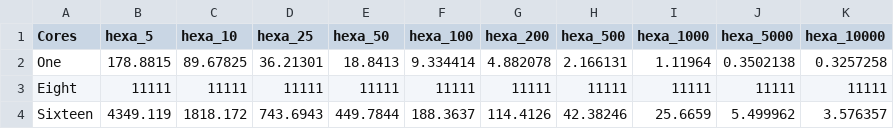
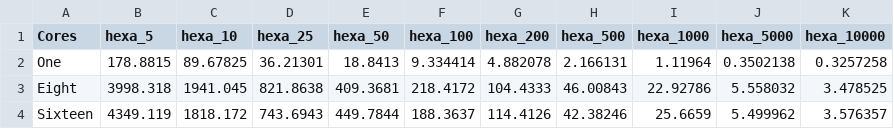
Before and after one commit to Ohm-Np/masters-thesis, a CSV file: data/results/rasters/tz_001.csv, drawn as a sheet.

```diff
--- a/data/results/rasters/tz_001.csv
+++ b/data/results/rasters/tz_001.csv
@@ -2,3 +2,3 @@
 "One",178.8815,89.67825,36.21301,18.8413,9.334414,4.882078,2.166131,1.11964,0.3502138,0.3257258
-"Eight",11111,11111,11111,11111,11111,11111,11111,11111,11111,11111
+"Eight",3998.318,1941.045,821.8638,409.3681,218.4172,104.4333,46.00843,22.92786,5.558032,3.478525
 "Sixteen",4349.119,1818.172,743.6943,449.7844,188.3637,114.4126,42.38246,25.6659,5.499962,3.576357
```
Also changed, not shown: data/results/rasters/tz_01.csv, 22 other files.
